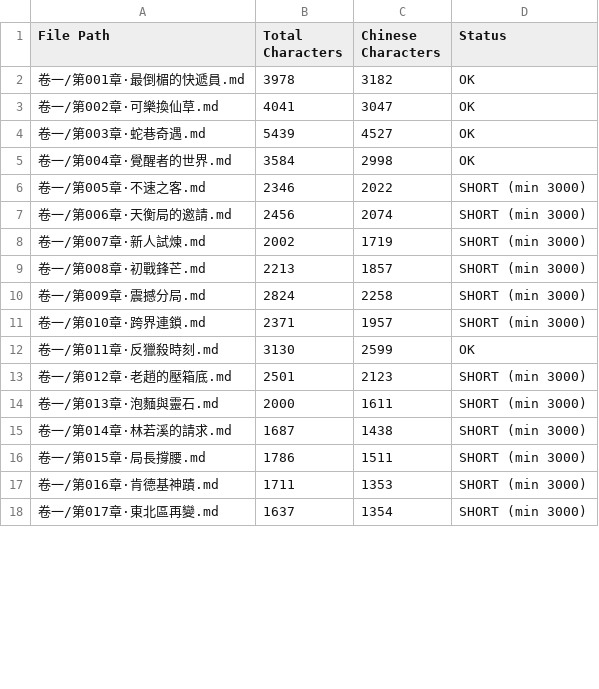
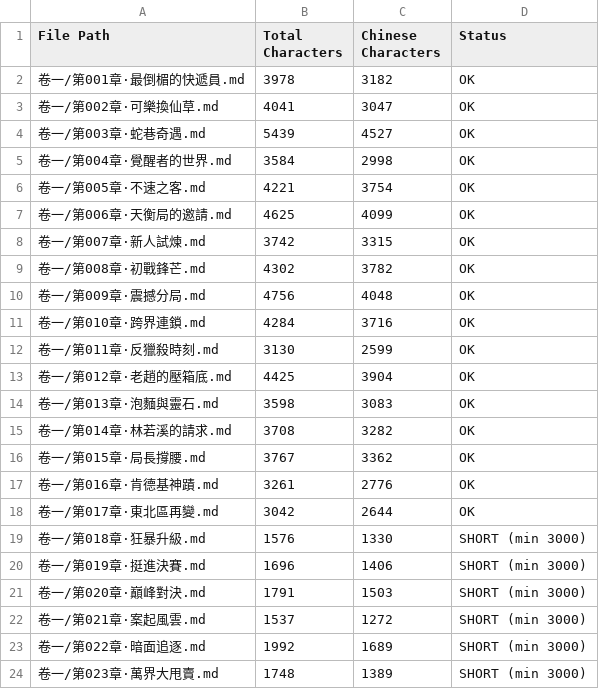
Before and after one commit to skydreamer0/novel_-----, a CSV file: 字數統計.csv, drawn as a sheet; only a part is shown; the diff covers the shown part only.

```diff
--- a/字數統計.csv
+++ b/字數統計.csv
@@ -5,14 +5,20 @@
 卷一/第004章·覺醒者的世界.md,3584,2998,OK
-卷一/第005章·不速之客.md,2346,2022,SHORT (min 3000)
-卷一/第006章·天衡局的邀請.md,2456,2074,SHORT (min 3000)
-卷一/第007章·新人試煉.md,2002,1719,SHORT (min 3000)
-卷一/第008章·初戰鋒芒.md,2213,1857,SHORT (min 3000)
-卷一/第009章·震撼分局.md,2824,2258,SHORT (min 3000)
-卷一/第010章·跨界連鎖.md,2371,1957,SHORT (min 3000)
+卷一/第005章·不速之客.md,4221,3754,OK
+卷一/第006章·天衡局的邀請.md,4625,4099,OK
+卷一/第007章·新人試煉.md,3742,3315,OK
+卷一/第008章·初戰鋒芒.md,4302,3782,OK
+卷一/第009章·震撼分局.md,4756,4048,OK
+卷一/第010章·跨界連鎖.md,4284,3716,OK
 卷一/第011章·反獵殺時刻.md,3130,2599,OK
-卷一/第012章·老趙的壓箱底.md,2501,2123,SHORT (min 3000)
-卷一/第013章·泡麵與靈石.md,2000,1611,SHORT (min 3000)
-卷一/第014章·林若溪的請求.md,1687,1438,SHORT (min 3000)
-卷一/第015章·局長撐腰.md,1786,1511,SHORT (min 3000)
-卷一/第016章·肯德基神蹟.md,1711,1353,SHORT (min 3000)
-卷一/第017章·東北區再變.md,1637,1354,SHORT (min 3000)
+卷一/第012章·老趙的壓箱底.md,4425,3904,OK
+卷一/第013章·泡麵與靈石.md,3598,3083,OK
+卷一/第014章·林若溪的請求.md,3708,3282,OK
+卷一/第015章·局長撐腰.md,3767,3362,OK
+卷一/第016章·肯德基神蹟.md,3261,2776,OK
+卷一/第017章·東北區再變.md,3042,2644,OK
+卷一/第018章·狂暴升級.md,1576,1330,SHORT (min 3000)
+卷一/第019章·挺進決賽.md,1696,1406,SHORT (min 3000)
+卷一/第020章·巔峰對決.md,1791,1503,SHORT (min 3000)
+卷一/第021章·案起風雲.md,1537,1272,SHORT (min 3000)
+卷一/第022章·暗面追逐.md,1992,1689,SHORT (min 3000)
+卷一/第023章·萬界大甩賣.md,1748,1389,SHORT (min 3000)
```
Also changed, not shown: 7 added rows and 2 edited cells elsewhere in this file, 19 other files.
